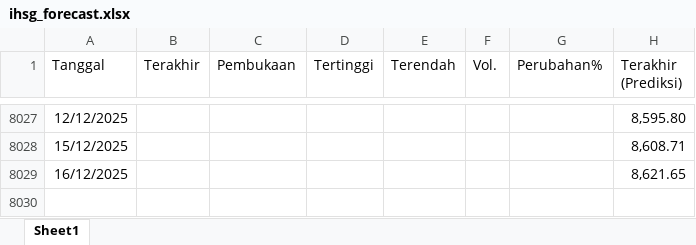
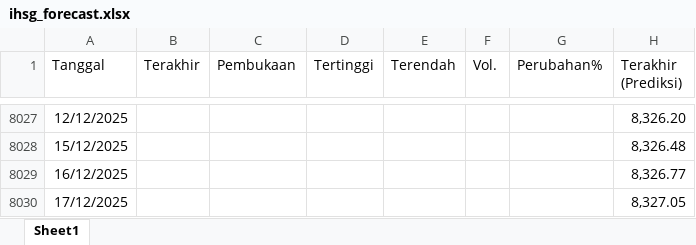
Before and after one commit to josephines1/prediksi-ihsg-xgboost, an Excel workbook: ihsg_forecast.xlsx, sheet Sheet1, drawn as a sheet; only a part is shown, gaps mark what is left out; values as stored, in another font and other column widths than the file's, no borders; the diff covers the shown part only; the diff names each change by its address in the sheet, - before the commit and + after, or states it on an @@ line.

```diff
--- a/ihsg_forecast.xlsx (sheet Sheet1)
+++ b/ihsg_forecast.xlsx (sheet Sheet1)
-H8027 (Terakhir (Prediksi)): 8,595.80
+H8027 (Terakhir (Prediksi)): 8,326.20
-H8028 (Terakhir (Prediksi)): 8,608.71
+H8028 (Terakhir (Prediksi)): 8,326.48
-H8029 (Terakhir (Prediksi)): 8,621.65
+H8029 (Terakhir (Prediksi)): 8,326.77
+row 8030: 17/12/2025 |  |  |  |  |  |  | 8,327.05
```
Also changed, not shown: 32 edited cells elsewhere in this sheet, model_evaluation.xlsx.
